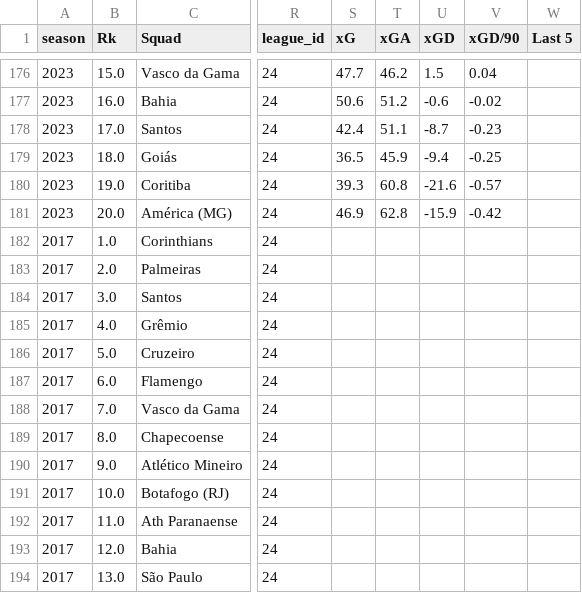
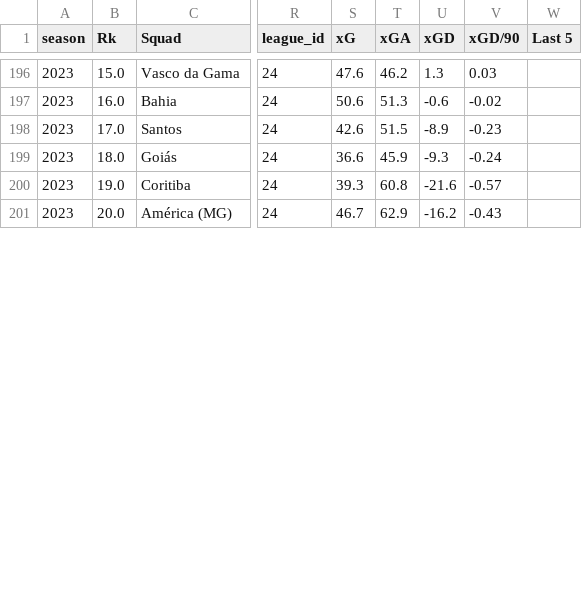
Before and after one commit to salvnetto/FootStats-Data, a CSV file: datasets/raw_data/brasileirao/standings.csv, drawn as a sheet; only a part is shown, gaps mark what is left out; addresses are those after the commit; the diff covers the shown part only; the diff names each change by its address in the sheet, - before the commit and + after, or states it on an @@ line.

```diff
--- a/datasets/raw_data/brasileirao/standings.csv
+++ b/datasets/raw_data/brasileirao/standings.csv
-S196 (xG): 47.7
+S196 (xG): 47.6
-U196 (xGD): 1.5
+U196 (xGD): 1.3
-V196 (xGD/90): 0.04
+V196 (xGD/90): 0.03
-T197 (xGA): 51.2
+T197 (xGA): 51.3
-S198 (xG): 42.4
+S198 (xG): 42.6
-T198 (xGA): 51.1
+T198 (xGA): 51.5
-U198 (xGD): -8.7
+U198 (xGD): -8.9
-S199 (xG): 36.5
+S199 (xG): 36.6
-U199 (xGD): -9.4
+U199 (xGD): -9.3
-V199 (xGD/90): -0.25
+V199 (xGD/90): -0.24
-S201 (xG): 46.9
+S201 (xG): 46.7
-T201 (xGA): 62.8
+T201 (xGA): 62.9
-U201 (xGD): -15.9
+U201 (xGD): -16.2
-V201 (xGD/90): -0.42
+V201 (xGD/90): -0.43
@@ row 182 moved to row 62: 2017 @@
@@ row 183 moved to row 63: 2017 @@
@@ row 184 moved to row 64: 2017 @@
@@ row 185 moved to row 65: 2017 @@
@@ row 186 moved to row 66: 2017 @@
@@ row 187 moved to row 67: 2017 @@
@@ row 188 moved to row 68: 2017 @@
@@ row 189 moved to row 69: 2017 @@
@@ row 190 moved to row 70: 2017 @@
@@ row 191 moved to row 71: 2017 @@
@@ row 192 moved to row 72: 2017 @@
@@ row 193 moved to row 73: 2017 @@
@@ row 194 moved to row 74: 2017 @@
```
Also changed, not shown: 1 added row, 1 removed row, 7 moved rows and 110 edited cells elsewhere in this file, 9 other files.
